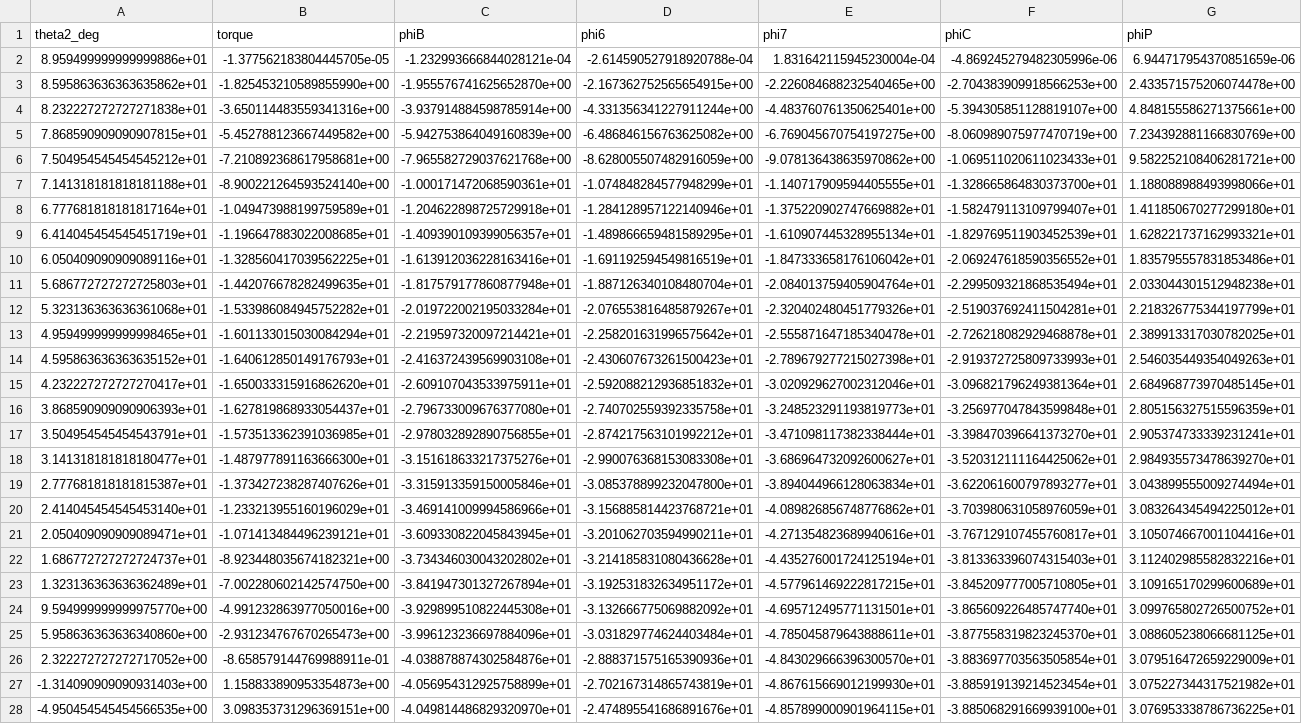
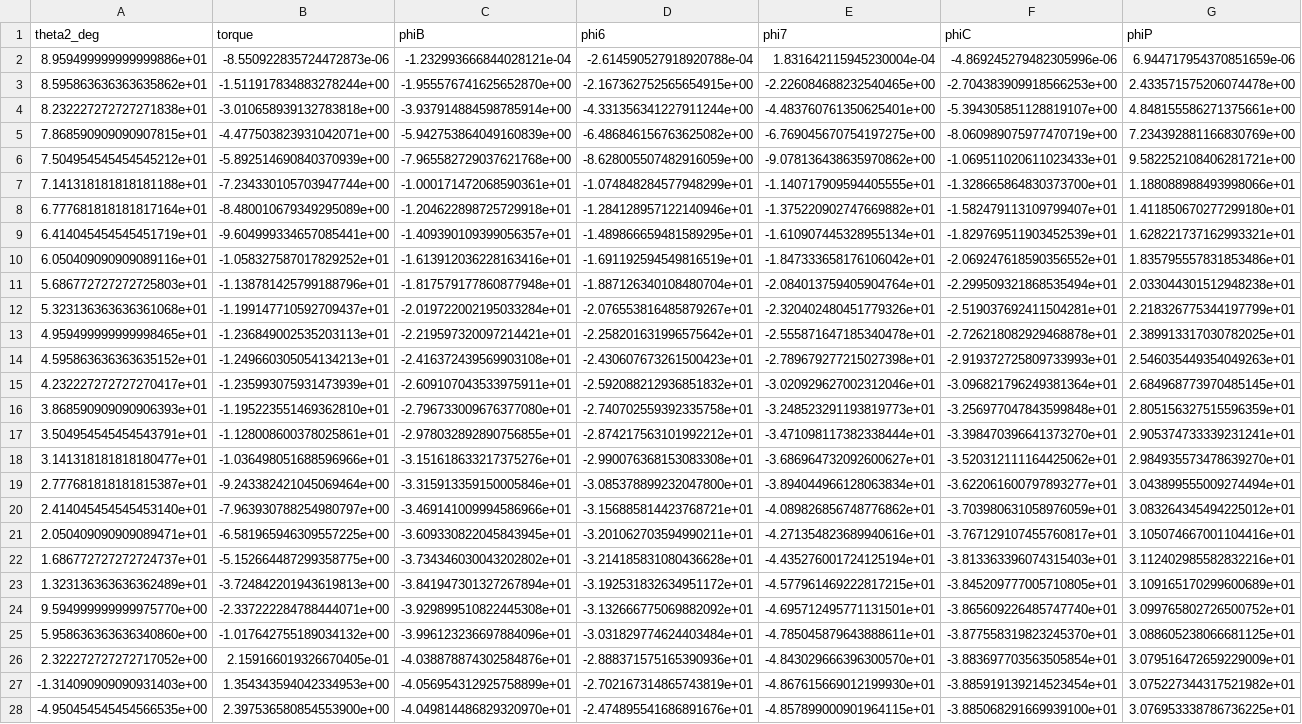
Before and after one commit to redcrosses/hummingbird-compliant-mech-g19, a CSV file: final_design/PRBM_torque_deflection.csv, drawn as a sheet; only a part is shown; the diff covers the shown part only; the diff names each change by its address in the sheet, - before the commit and + after, or states it on an @@ line.

```diff
--- a/final_design/PRBM_torque_deflection.csv
+++ b/final_design/PRBM_torque_deflection.csv
-B2 (torque): -1.377562183804445705e-05
+B2 (torque): -8.550922835724472873e-06
-B3 (torque): -1.825453210589855990e+00
+B3 (torque): -1.511917834883278244e+00
-B4 (torque): -3.650114483559341316e+00
+B4 (torque): -3.010658939132783818e+00
-B5 (torque): -5.452788123667449582e+00
+B5 (torque): -4.477503823931042071e+00
-B6 (torque): -7.210892368617958681e+00
+B6 (torque): -5.892514690840370939e+00
-B7 (torque): -8.900221264593524140e+00
+B7 (torque): -7.234330105703947744e+00
-B8 (torque): -1.049473988199759589e+01
+B8 (torque): -8.480010679349295089e+00
-B9 (torque): -1.196647883022008685e+01
+B9 (torque): -9.604999334657085441e+00
-B10 (torque): -1.328560417039562225e+01
+B10 (torque): -1.058327587017829252e+01
-B11 (torque): -1.442076678282499635e+01
+B11 (torque): -1.138781425799188796e+01
-B12 (torque): -1.533986084945752282e+01
+B12 (torque): -1.199147710592709437e+01
-B13 (torque): -1.601133015030084294e+01
+B13 (torque): -1.236849002535203113e+01
-B14 (torque): -1.640612850149176793e+01
+B14 (torque): -1.249660305054134213e+01
-B15 (torque): -1.650033315916862620e+01
+B15 (torque): -1.235993075931473939e+01
-B16 (torque): -1.627819868933054437e+01
+B16 (torque): -1.195223551469362810e+01
-B17 (torque): -1.573513362391036985e+01
+B17 (torque): -1.128008600378025861e+01
-B18 (torque): -1.487977891163666300e+01
+B18 (torque): -1.036498051688596966e+01
-B19 (torque): -1.373427238287407626e+01
+B19 (torque): -9.243382421045069464e+00
-B20 (torque): -1.233213955160196029e+01
+B20 (torque): -7.963930788254980797e+00
-B21 (torque): -1.071413484496239121e+01
+B21 (torque): -6.581965946309557225e+00
-B22 (torque): -8.923448035674182321e+00
+B22 (torque): -5.152664487299358775e+00
-B23 (torque): -7.002280602142574750e+00
+B23 (torque): -3.724842201943619813e+00
-B24 (torque): -4.991232863977050016e+00
+B24 (torque): -2.337222284788444071e+00
-B25 (torque): -2.931234767670265473e+00
+B25 (torque): -1.017642755189034132e+00
-B26 (torque): -8.658579144769988911e-01
+B26 (torque): 2.159166019326670405e-01
-B27 (torque): 1.158833890953354873e+00
+B27 (torque): 1.354343594042334953e+00
-B28 (torque): 3.098353731296369151e+00
+B28 (torque): 2.397536580854553900e+00
```
Also changed, not shown: 73 edited cells elsewhere in this file, 6 other files.
